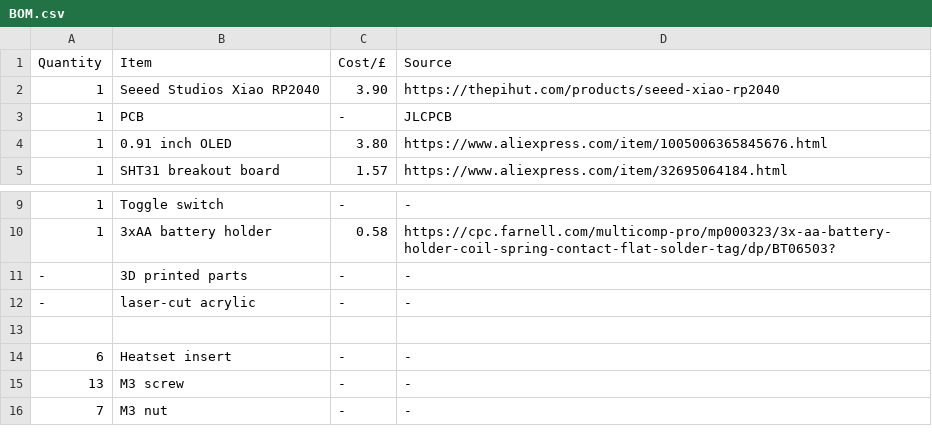
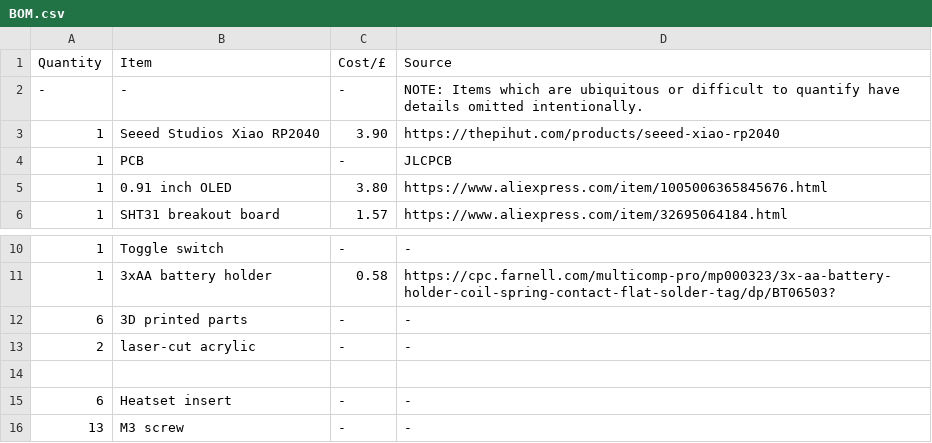
Before and after one commit to AndrewJ-25/Banjobox, a CSV file: BOM.csv, drawn as a sheet; only a part is shown, gaps mark what is left out; the shorter side is filled out with more unchanged rows.

Commit message:
Update BOM.csv

```diff
--- a/BOM.csv
+++ b/BOM.csv
@@ -1,2 +1,3 @@
 Quantity, Item, Cost/£, Source
+-, -, -, NOTE: Items which are ubiquitous or difficult to quantify have details omitted intentionally.
 1, Seeed Studios Xiao RP2040, 3.90, https://thepihut.com/products/seeed-xiao-rp2040
@@ -10,4 +11,4 @@ Quantity, Item, Cost/£, Source
 1, 3xAA battery holder, 0.58, https://cpc.farnell.com/multicomp-pro/mp000323/3x-aa-battery-holder-coil-spring-contact-flat-solder-tag/dp/BT06503?
--, 3D printed parts, -, -
--, laser-cut acrylic, -, -
+6, 3D printed parts, -, -
+2, laser-cut acrylic, -, -
 
```
